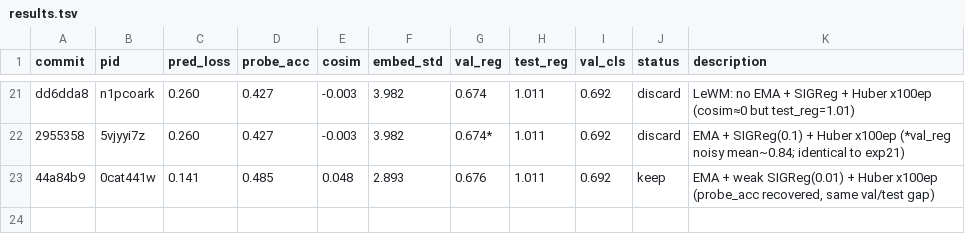
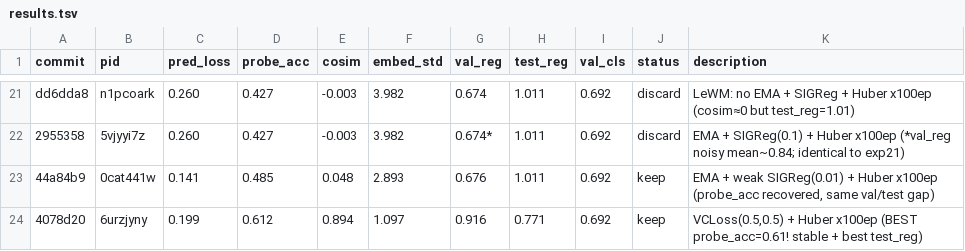
Before and after one commit to dungscout96/eb_jepa_eeg, a TSV file: results.tsv, drawn as a sheet; only a part is shown, gaps mark what is left out.

```diff
--- a/results.tsv
+++ b/results.tsv
@@ -23 +23,2 @@ dd6dda8	n1pcoark	0.260	0.427	-0.003	3.982	0.674	1.011	0.692	discard	LeWM: no EMA
 44a84b9	0cat441w	0.141	0.485	0.048	2.893	0.676	1.011	0.692	keep	EMA + weak SIGReg(0.01) + Huber x100ep (probe_acc recovered, same val/test gap)
+4078d20	6urzjyny	0.199	0.612	0.894	1.097	0.916	0.771	0.692	keep	VCLoss(0.5,0.5) + Huber x100ep (BEST probe_acc=0.61! stable + best test_reg)
```
Also changed, not shown: 1 other file.
